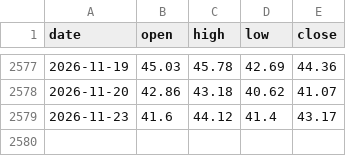
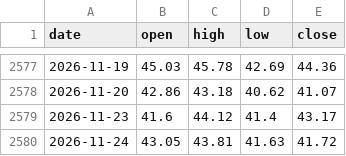
Before and after one commit to Allenvip1/G-E-T-F, a CSV file: data/price_silver.csv, drawn as a sheet; only a part is shown, gaps mark what is left out.

```diff
--- a/data/price_silver.csv
+++ b/data/price_silver.csv
@@ -2579 +2579,2 @@ date,open,high,low,close
 2026-11-23,41.6,44.12,41.4,43.17
+2026-11-24,43.05,43.81,41.63,41.72
```
Also changed, not shown: data/price_gold.csv, 1 other file.
